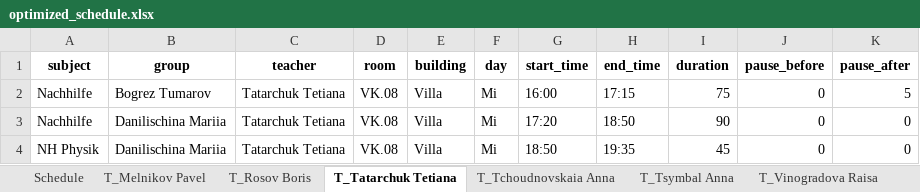
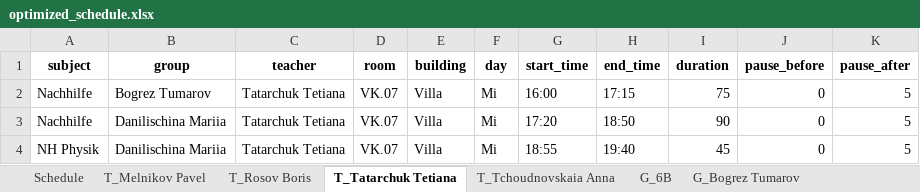
Before and after one commit to gluonMaster/ScheduleGen_alpha_0.2, an Excel workbook: optimized_schedule.xlsx, sheet T_Tatarchuk Tetiana, drawn as a sheet; values as stored, in another font and other column widths than the file's, no borders; the diff names each change by its address in the sheet, - before the commit and + after, or states it on an @@ line.

Commit message:
1.Correction of the free time slots definition; 2. Correcting transitivity of related lessons; 3. Saving information about related classes during group analysis

```diff
--- a/optimized_schedule.xlsx (sheet T_Tatarchuk Tetiana)
+++ b/optimized_schedule.xlsx (sheet T_Tatarchuk Tetiana)
-sheet tab: T_Tsymbal Anna
-sheet tab: T_Vinogradova Raisa
-D2:D4 (room): VK.08
+D2:D4 (room): VK.07
-K3:K4 (pause_after): 0
+K3:K4 (pause_after): 5
-G4 (start_time): 18:50
+G4 (start_time): 18:55
-H4 (end_time): 19:35
+H4 (end_time): 19:40
```
Also changed, not shown: sheet Schedule, sheet R_VK.07, sheet G_Bogrez Tumarov, sheet G_Danilischina Mariia, other sheet tabs, xlsx_initial/schedule_planning.xlsx, 3 other files.
